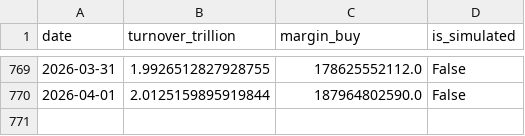
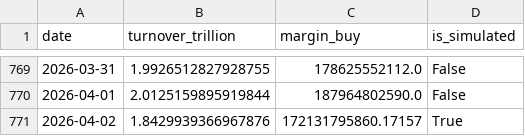
Before and after one commit to mountainguan/Chanlun_Tutor, a CSV file: data/market_sentiment_cache.csv, drawn as a sheet; only a part is shown, gaps mark what is left out; the diff names each change by its address in the sheet, - before the commit and + after, or states it on an @@ line.

```diff
--- a/data/market_sentiment_cache.csv
+++ b/data/market_sentiment_cache.csv
+row 771: 2026-04-02 | 1.8429939366967876 | 172131795860.17157 | True
```
Also changed, not shown: data/index_history_cache.csv, data/shibor_cache.csv, 10 other files.
